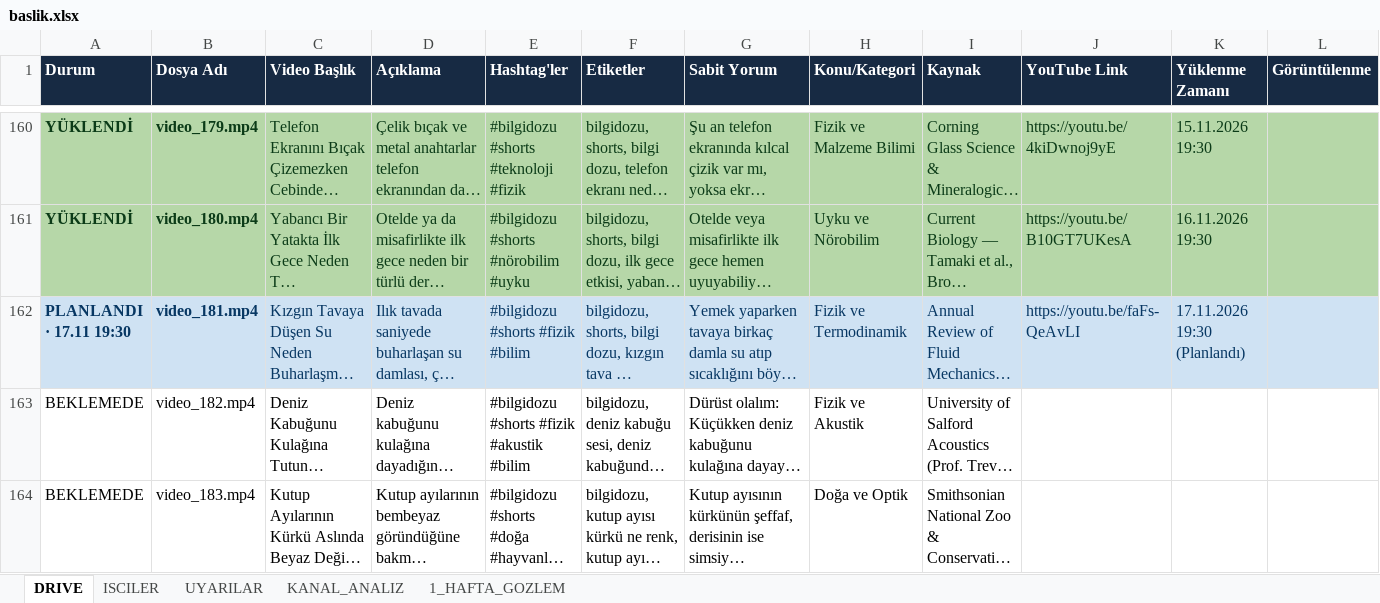
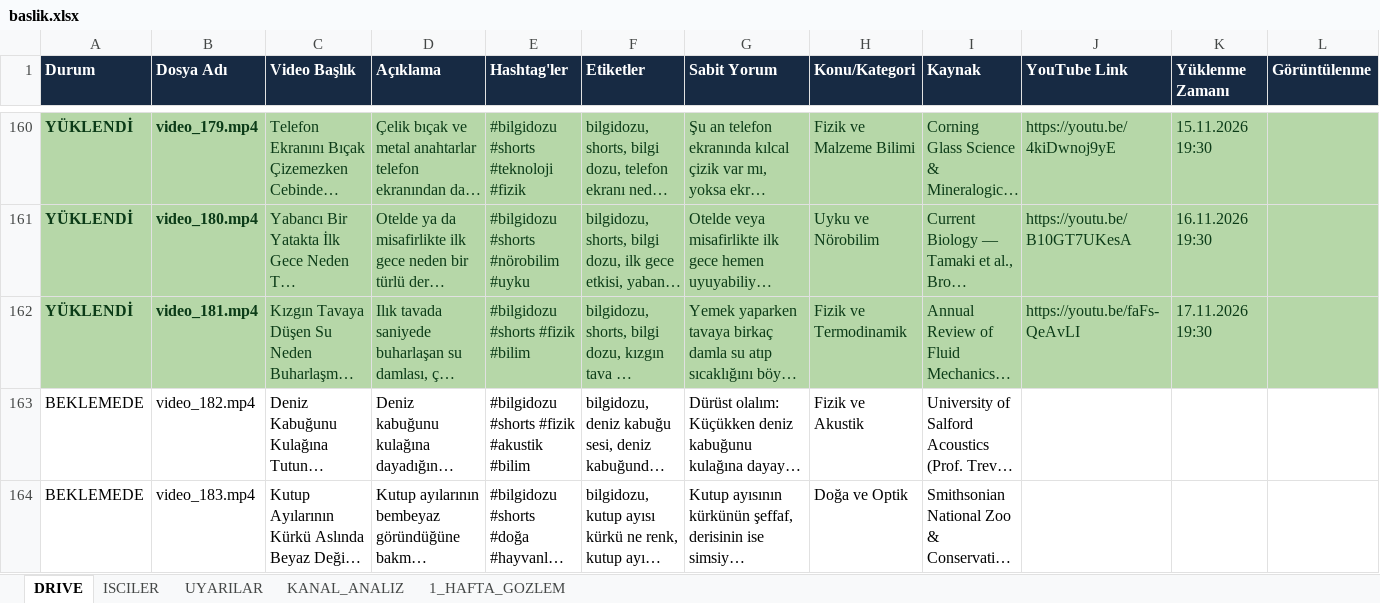
Before and after one commit to benngokhan/yt_auto_uploader, an Excel workbook: baslik.xlsx, sheet DRIVE, drawn as a sheet; only a part is shown, gaps mark what is left out; long unchanged cells end in …; values as stored, in another font and other column widths than the file's, no borders; the diff covers the shown part only; the diff names each change by its address in the sheet, - before the commit and + after, or states it on an @@ line.

```diff
--- a/baslik.xlsx (sheet DRIVE)
+++ b/baslik.xlsx (sheet DRIVE)
-A162 (Durum): PLANLANDI · 17.11 19:30
+A162 (Durum): YÜKLENDİ
-A162:L162 fill: #CFE2F3
+A162:L162 fill: #B6D7A8
-A162:K162 text colour: #073763
+A162:K162 text colour: #0B3B17
-K162 (Yüklenme Zamanı): 17.11.2026 19:30 (Planlandı)
+K162 (Yüklenme Zamanı): 17.11.2026 19:30
```
Also changed, not shown: cell formats elsewhere in this sheet, sheet ISCILER, sheet 1_HAFTA_GOZLEM, bilgidozu_yukleme_tablosu.xlsx, 4 other files.
